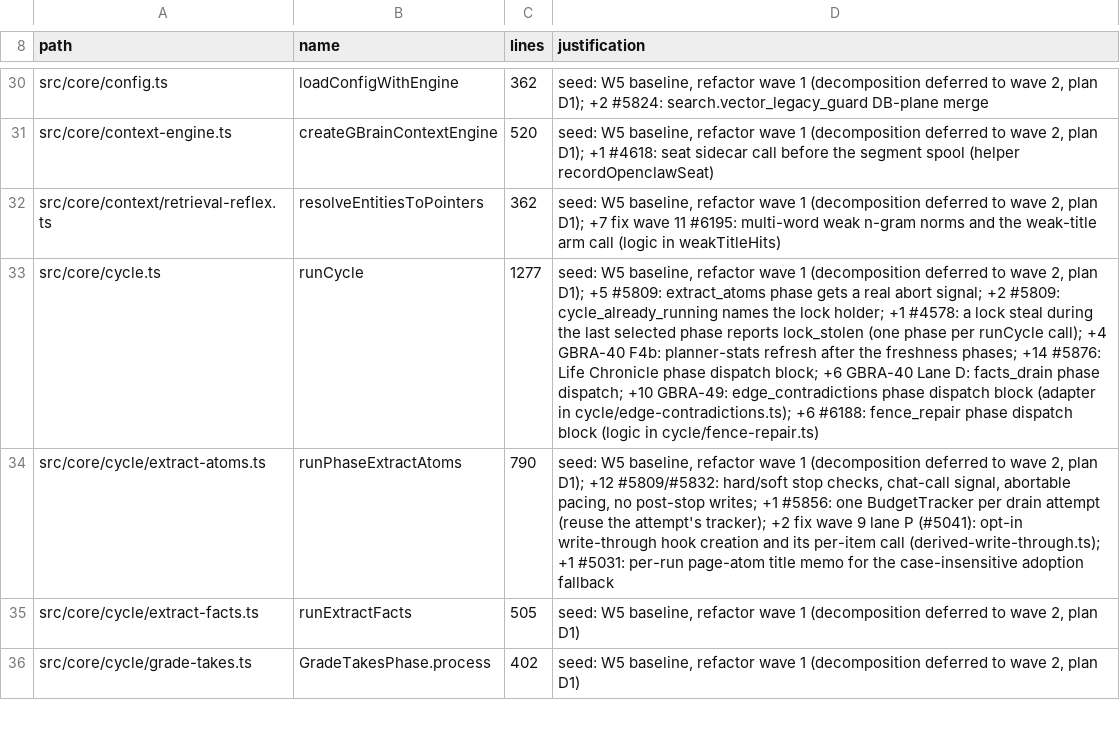
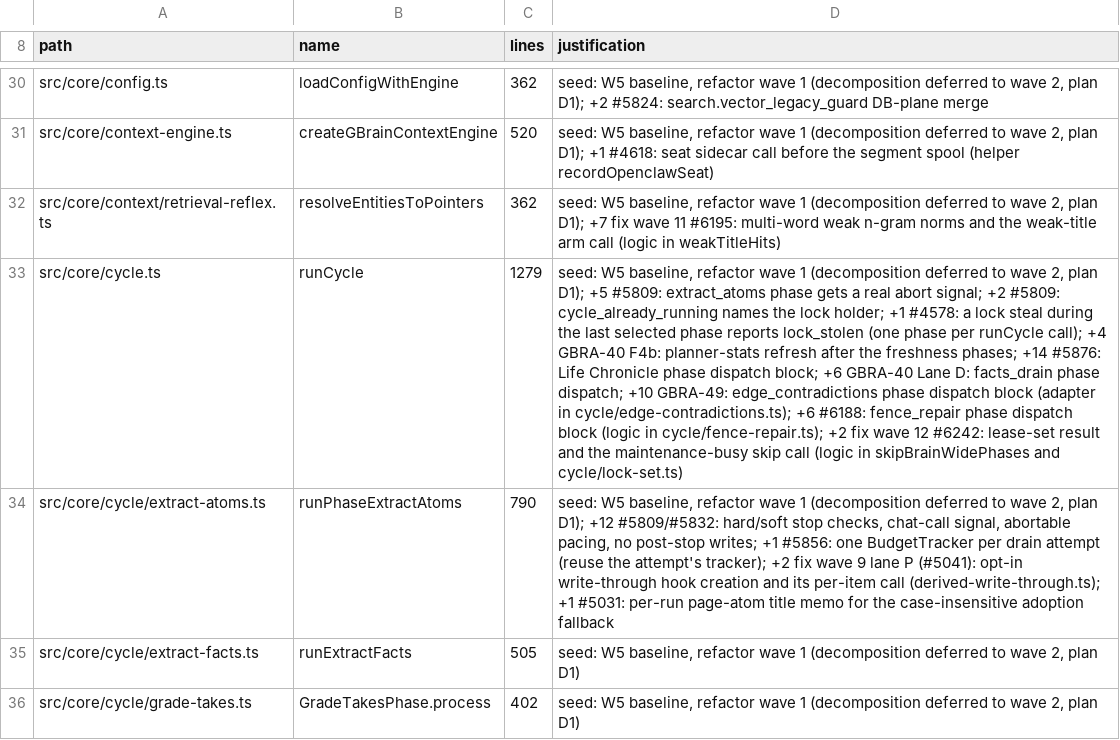
Before and after one commit to BeatusMomentum/gbrain, a TSV file: scripts/function-size-baseline.tsv, drawn as a sheet; only a part is shown, gaps mark what is left out; the diff names each change by its address in the sheet, - before the commit and + after, or states it on an @@ line.

```diff
--- a/scripts/function-size-baseline.tsv
+++ b/scripts/function-size-baseline.tsv
-C33 (lines): 1277
+C33 (lines): 1279
-D33 (justification): …(logic in cycle/fence-repair.ts)
+D33 (justification): …(logic in cycle/fence-repair.ts); +2 fix wave 12 #6242: lease-set result and the maintenance-busy skip call (logic in skipBrainWidePhases and cycle/lock-set.ts)
```
Also changed, not shown: scripts/module-size-limits.tsv, 10 other files.
